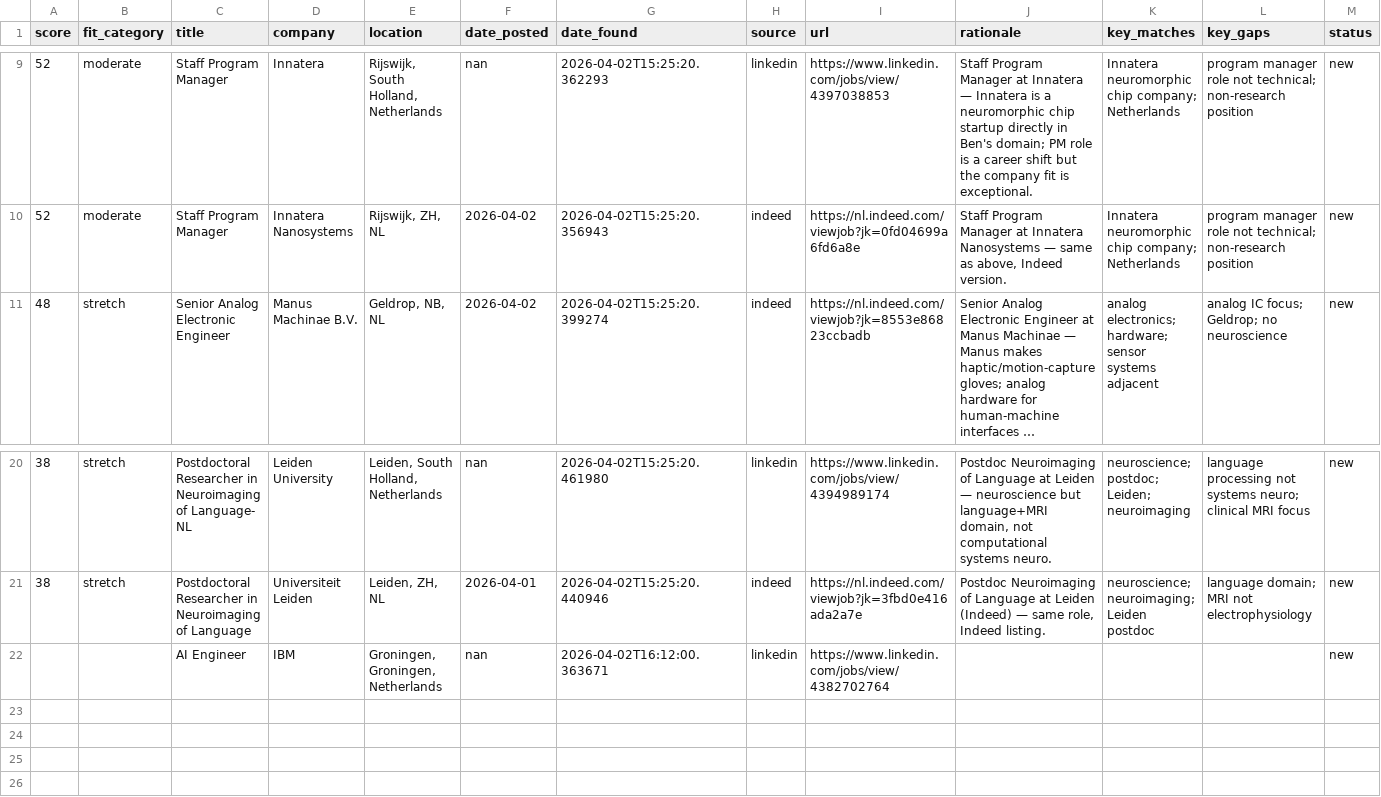
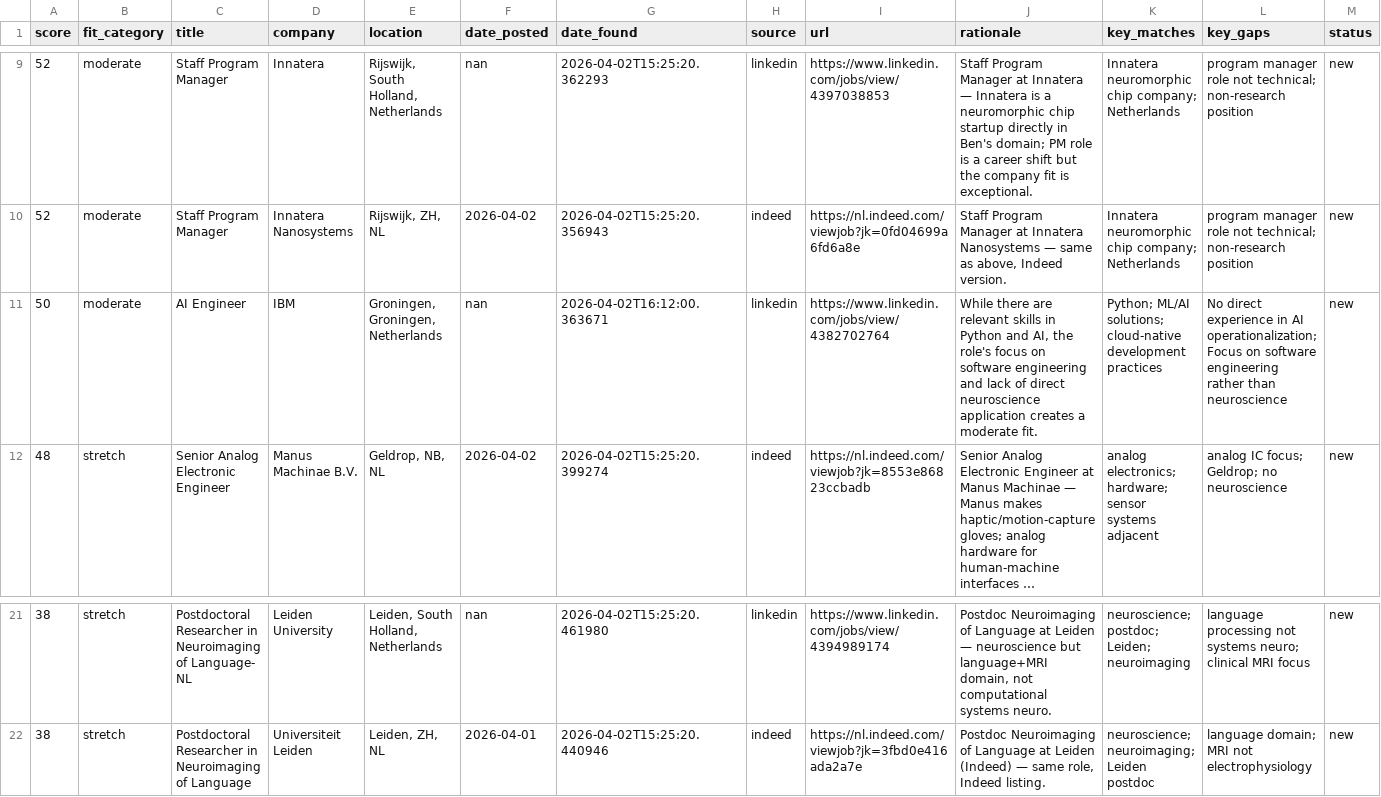
Before and after one commit to benefron/job-search-agent, a CSV file: data/jobs_export.csv, drawn as a sheet; only a part is shown, gaps mark what is left out; long unchanged cells end in …; removed rows and columns are numbered as before the commit, all else as after; rows hold the shown columns only; the diff names each change by its address in the sheet, - before the commit and + after, or states it on an @@ line.

```diff
--- a/data/jobs_export.csv
+++ b/data/jobs_export.csv
+row 11: 50 | moderate | AI Engineer | IBM | Groningen, Groningen, Netherlands | nan | 2026-04-02T16:12:00.363671 | linkedin | https://www.linkedin.com/jobs/view/4382702764 | While there are relevant skills in Python and AI, the role's focus on software engineering and lack of direct neuroscience application creates a moderate fit. | Python; ML/AI solutions; cloud-native development practices | No direct experience in AI operationalization; Focus on software engineering rather than neuroscience | new
-row 22:  |  | AI Engineer | IBM | Groningen, Groningen, Netherlands | nan | 2026-04-02T16:12:00.363671 | linkedin | https://www.linkedin.com/jobs/view/4382702764 |  |  |  | new
```
Also changed, not shown: 4 other files.
